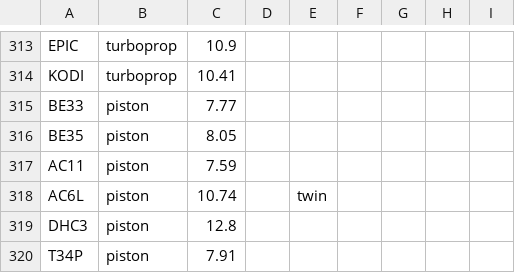
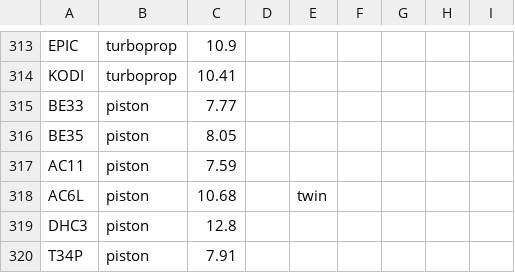
Before and after one commit to atate911/CloudWall, a CSV file: cloudwall/data/types.csv, drawn as a sheet; only a part is shown, gaps mark what is left out.

```diff
--- a/cloudwall/data/types.csv
+++ b/cloudwall/data/types.csv
@@ -317,3 +317,3 @@ BE35,piston,8.05,,
 AC11,piston,7.59,,
-AC6L,piston,10.74,,twin
+AC6L,piston,10.68,,twin
 DHC3,piston,12.8,,
```
Also changed, not shown: 2 other files.
